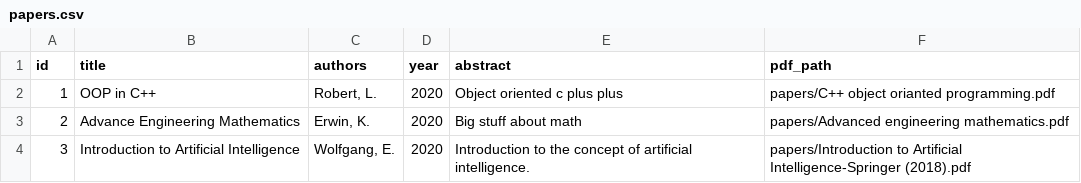
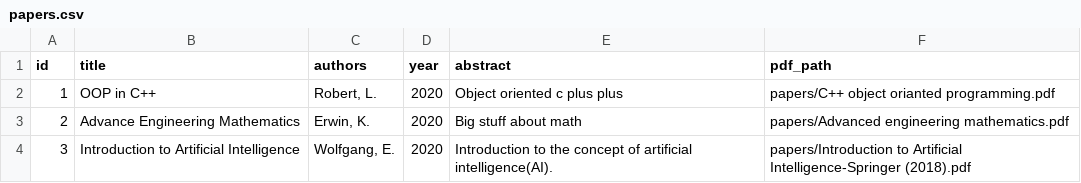
Before and after one commit to hendrixian/search_engine, a CSV file: papers.csv, drawn as a sheet.

```diff
--- a/papers.csv
+++ b/papers.csv
@@ -3,2 +3,2 @@ id,title,authors,year,abstract,pdf_path
 2,"Advance Engineering Mathematics","Erwin, K.",2020,"Big stuff about math","papers/Advanced engineering mathematics.pdf"
-3,"Introduction to Artificial Intelligence","Wolfgang, E.",2020,"Introduction to the concept of artificial intelligence.","papers/Introduction to Artificial Intelligence-Springer (2018).pdf"
+3,"Introduction to Artificial Intelligence","Wolfgang, E.",2020,"Introduction to the concept of artificial intelligence(AI).","papers/Introduction to Artificial Intelligence-Springer (2018).pdf"
```
Also changed, not shown: 6 other files.
